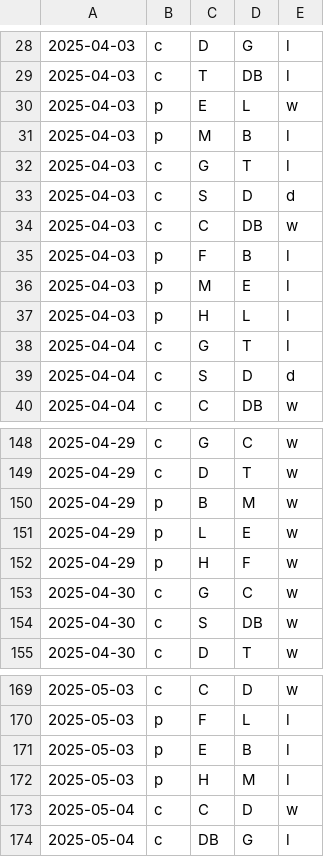
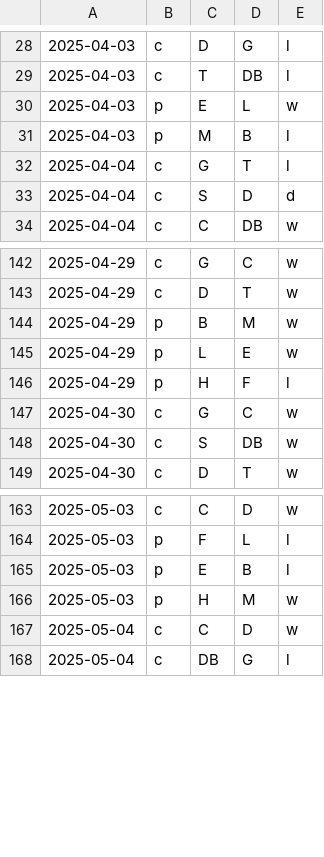
Before and after one commit to firedial/til, a CSV file: yakyuRank/sakura/result.csv, drawn as a sheet; only a part is shown, gaps mark what is left out.

Commit message:
試合結果間違っていた

```diff
--- a/yakyuRank/sakura/result.csv
+++ b/yakyuRank/sakura/result.csv
@@ -31,8 +31,2 @@
 2025-04-03,p,M,B,l
-2025-04-03,c,G,T,l
-2025-04-03,c,S,D,d
-2025-04-03,c,C,DB,w
-2025-04-03,p,F,B,l
-2025-04-03,p,M,E,l
-2025-04-03,p,H,L,l
 2025-04-04,c,G,T,l
@@ -151,3 +145,3 @@
 2025-04-29,p,L,E,w
-2025-04-29,p,H,F,w
+2025-04-29,p,H,F,l
 2025-04-30,c,G,C,w
@@ -171,3 +165,3 @@
 2025-05-03,p,E,B,l
-2025-05-03,p,H,M,l
+2025-05-03,p,H,M,w
 2025-05-04,c,C,D,w
```
